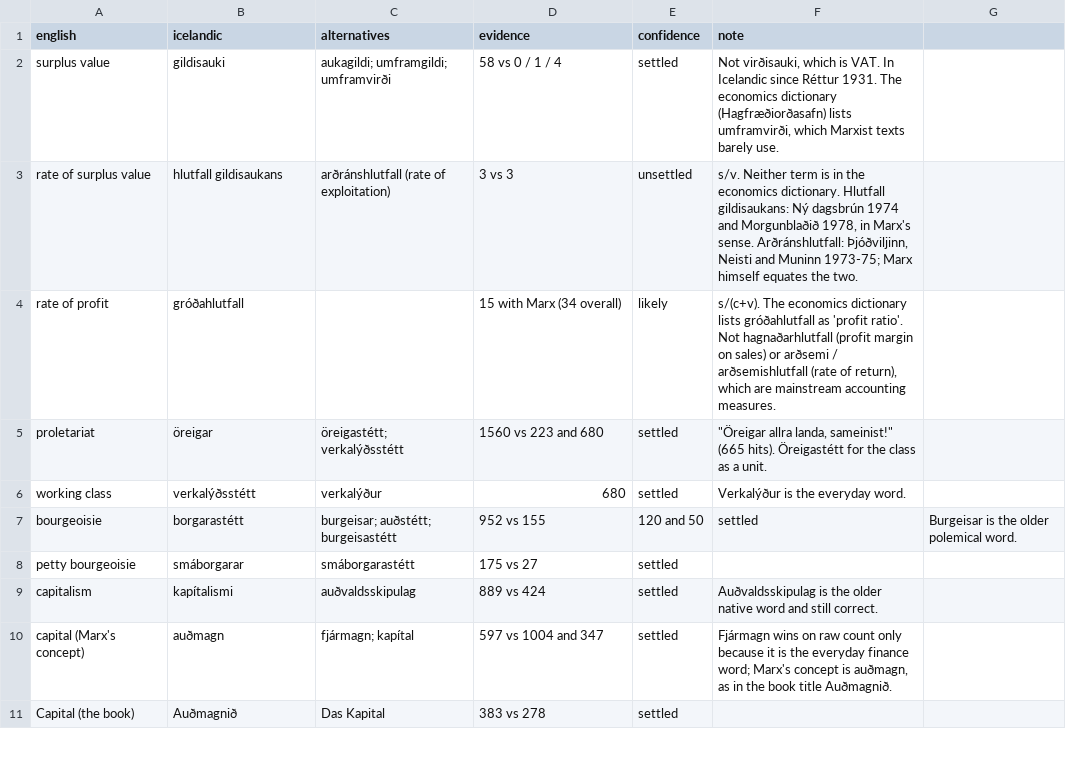
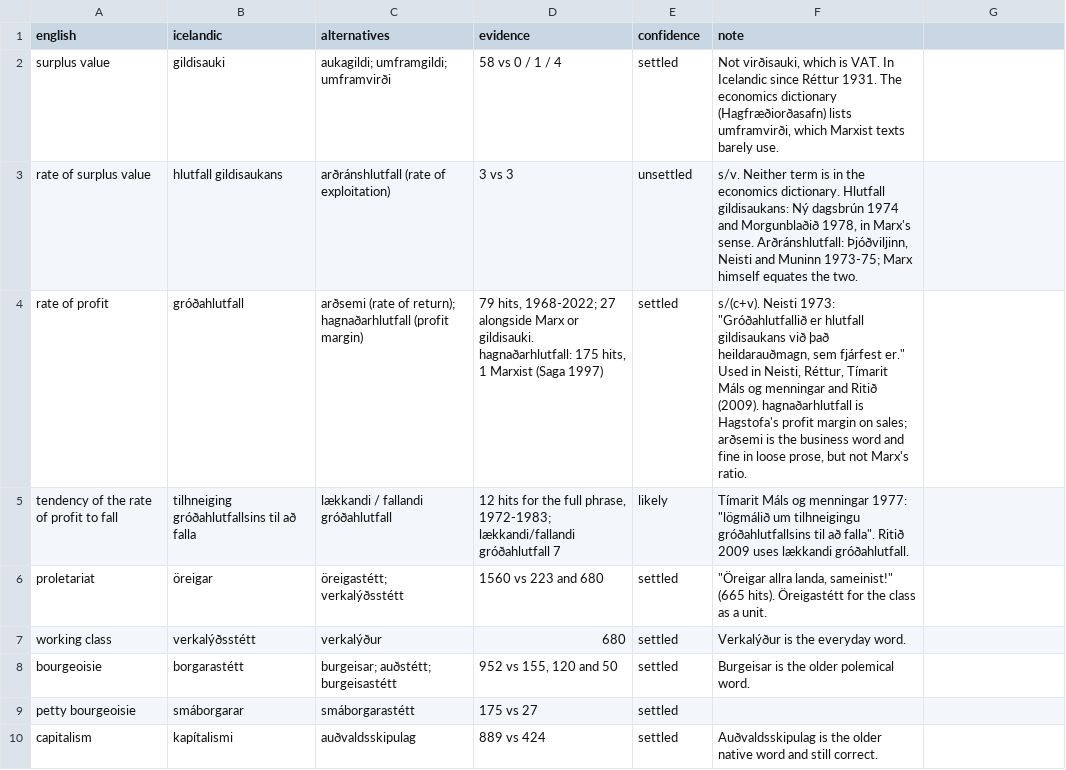
Before and after one commit to sosialistaflokkurinn/fyrsta-verkefni, a CSV file: glossary.csv, drawn as a sheet; only a part is shown; the shorter side is filled out with more unchanged rows; addresses are those after the commit; the diff names each change by its address in the sheet, - before the commit and + after, or states it on an @@ line.

Commit message:
Glossary: rate of profit settled as gróðahlutfall, add the falling-rate law
Recounted on Tímarit.is: 79 hits for gróðahlutfall, 27 next to Marx or
gildisauki, with Neisti 1973 defining it as s/(c+v). hagnaðarhlutfall is
Hagstofa's profit margin (1 Marxist use in 175). Also quote the
bourgeoisie evidence field, which held an unquoted comma.

```diff
--- a/glossary.csv
+++ b/glossary.csv
-C4 (alternatives): (empty)
+C4 (alternatives): arðsemi (rate of return); hagnaðarhlutfall (profit margin)
-D4 (evidence): 15 with Marx (34 overall)
+D4 (evidence): 79 hits, 1968-2022; 27 alongside Marx or gildisauki. hagnaðarhlutfall: 175 hits, 1 Marxist (Saga 1997)
-E4 (confidence): likely
+E4 (confidence): settled
-F4 (note): s/(c+v). The economics dictionary lists gróðahlutfall as 'profit ratio'. Not hagnaðarhlutfall (profit margin on sales) or arðsemi / arðsemishlutfall (rate of return), which are mainstream accounting measures.
+F4 (note): s/(c+v). Neisti 1973: "Gróðahlutfallið er hlutfall gildisaukans við það heildarauðmagn, sem fjárfest er." Used in Neisti, Réttur, Tímarit Máls og menningar and Ritið (2009). hagnaðarhlutfall is Hagstofa's profit margin on sales; arðsemi is the business word and fine in loose prose, but not Marx's ratio.
+row 5: tendency of the rate of profit to fall | tilhneiging gróðahlutfallsins til að falla | lækkandi / fallandi gróðahlutfall | 12 hits for the full phrase, 1972-1983; lækkandi/fallandi gróðahlutfall 7 | likely | Tímarit Máls og menningar 1977: "lögmálið um tilhneigingu gróðahlutfallsins til að falla". Ritið 2009 uses lækkandi gróðahlutfall.
-D8 (evidence): 952 vs 155
+D8 (evidence): 952 vs 155, 120 and 50
-E8 (confidence): 120 and 50
+E8 (confidence): settled
-F8 (note): settled
+F8 (note): Burgeisar is the older polemical word.
-G8: Burgeisar is the older polemical word.
+G8: (empty)
```
Also changed, not shown: 1 other file.
